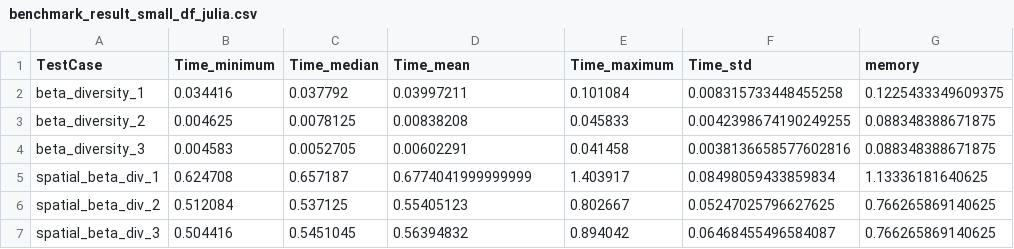
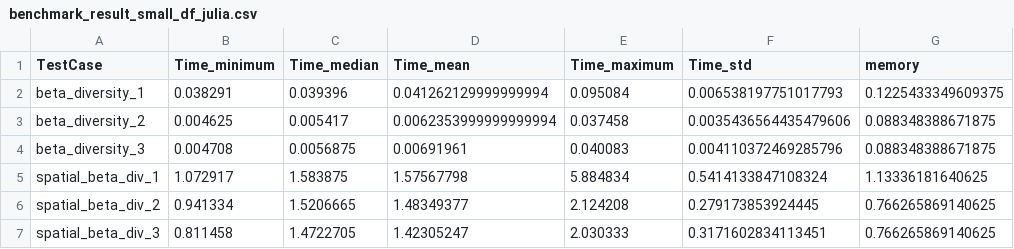
Before and after one commit to cralibe/MetaCommunityMetrics.jl, a CSV file: benchmarks/result/benchmark_result_small_df_julia.csv, drawn as a sheet; only a part is shown; the diff covers the shown part only.

```diff
--- a/benchmarks/result/benchmark_result_small_df_julia.csv
+++ b/benchmarks/result/benchmark_result_small_df_julia.csv
@@ -1,7 +1,7 @@
 TestCase,Time_minimum,Time_median,Time_mean,Time_maximum,Time_std,memory
-beta_diversity_1,0.034416,0.037792,0.03997211,0.101084,0.008315733448455258,0.1225433349609375
-beta_diversity_2,0.004625,0.0078125,0.00838208,0.045833,0.0042398674190249255,0.088348388671875
-beta_diversity_3,0.004583,0.0052705,0.00602291,0.041458,0.0038136658577602816,0.088348388671875
-spatial_beta_div_1,0.624708,0.657187,0.6774041999999999,1.403917,0.08498059433859834,1.13336181640625
-spatial_beta_div_2,0.512084,0.537125,0.55405123,0.802667,0.05247025796627625,0.766265869140625
-spatial_beta_div_3,0.504416,0.5451045,0.56394832,0.894042,0.06468455496584087,0.766265869140625
+beta_diversity_1,0.038291,0.039396,0.041262129999999994,0.095084,0.006538197751017793,0.1225433349609375
+beta_diversity_2,0.004625,0.005417,0.0062353999999999994,0.037458,0.0035436564435479606,0.088348388671875
+beta_diversity_3,0.004708,0.0056875,0.00691961,0.040083,0.004110372469285796,0.088348388671875
+spatial_beta_div_1,1.072917,1.583875,1.57567798,5.884834,0.5414133847108324,1.13336181640625
+spatial_beta_div_2,0.941334,1.5206665,1.48349377,2.124208,0.279173853924445,0.766265869140625
+spatial_beta_div_3,0.811458,1.4722705,1.42305247,2.030333,0.3171602834113451,0.766265869140625
```
Also changed, not shown: 41 edited cells elsewhere in this file, benchmarks/result/all_time_medium_julia.csv, benchmarks/result/all_time_small_julia.csv, 45 other files.
